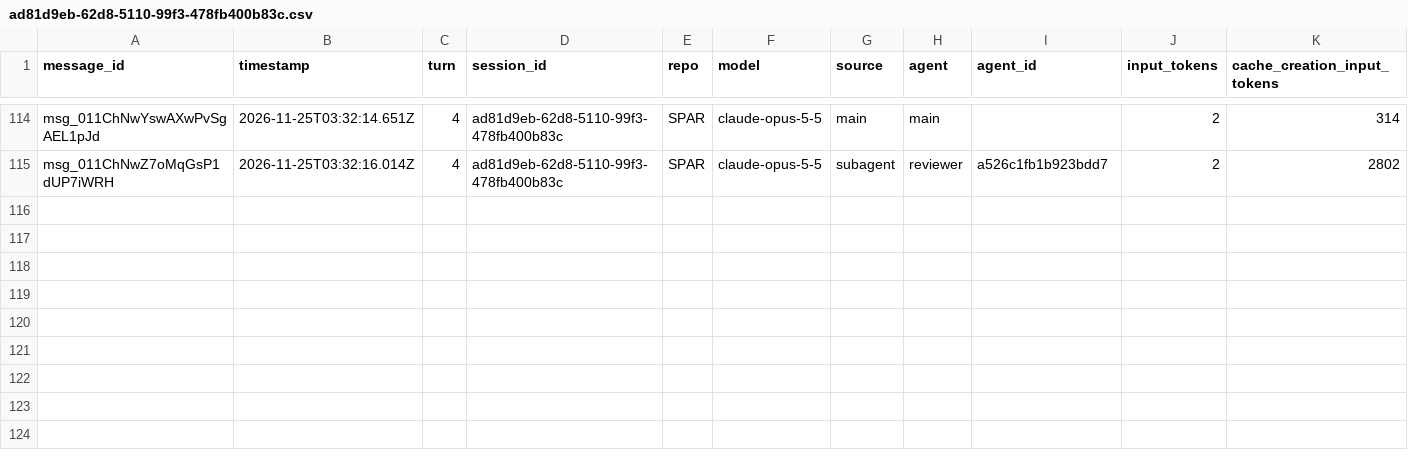
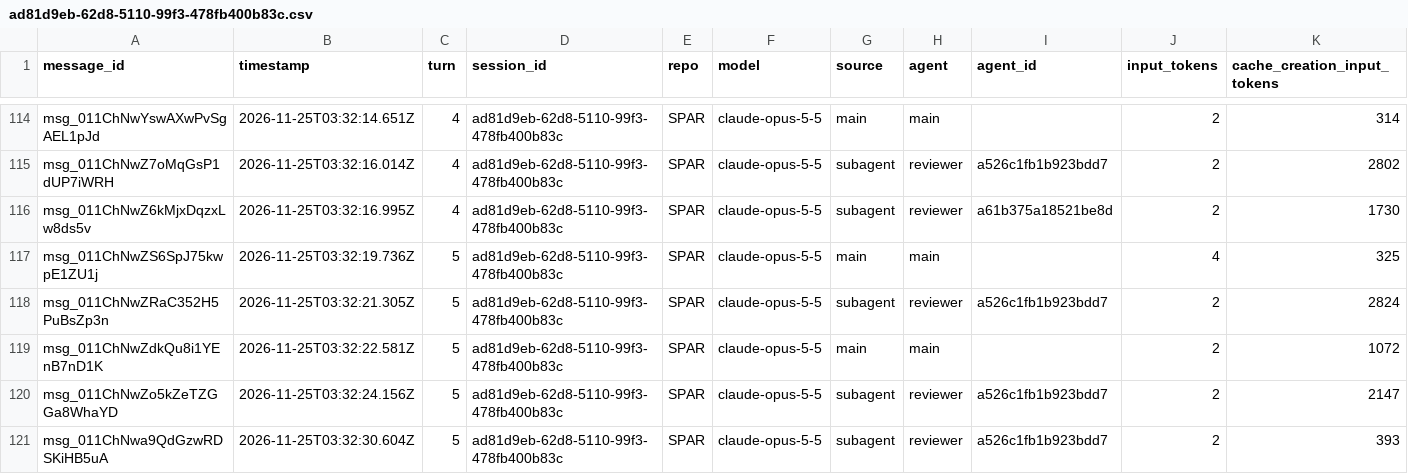
Before and after one commit to rhope-ops/SPAR, a CSV file: sessions/ad81d9eb-62d8-5110-99f3-478fb400b83c.csv, drawn as a sheet; only a part is shown, gaps mark what is left out; rows hold the shown columns only; the diff names each change by its address in the sheet, - before the commit and + after, or states it on an @@ line.

```diff
--- a/sessions/ad81d9eb-62d8-5110-99f3-478fb400b83c.csv
+++ b/sessions/ad81d9eb-62d8-5110-99f3-478fb400b83c.csv
+row 116: msg_011ChNwZ6kMjxDqzxLw8ds5v | 2026-11-25T03:32:16.995Z | 4 | ad81d9eb-62d8-5110-99f3-478fb400b83c | SPAR | claude-opus-5-5 | subagent | reviewer | a61b375a18521be8d | 2 | 1730
+row 117: msg_011ChNwZS6SpJ75kwpE1ZU1j | 2026-11-25T03:32:19.736Z | 5 | ad81d9eb-62d8-5110-99f3-478fb400b83c | SPAR | claude-opus-5-5 | main | main |  | 4 | 325
+row 118: msg_011ChNwZRaC352H5PuBsZp3n | 2026-11-25T03:32:21.305Z | 5 | ad81d9eb-62d8-5110-99f3-478fb400b83c | SPAR | claude-opus-5-5 | subagent | reviewer | a526c1fb1b923bdd7 | 2 | 2824
+row 119: msg_011ChNwZdkQu8i1YEnB7nD1K | 2026-11-25T03:32:22.581Z | 5 | ad81d9eb-62d8-5110-99f3-478fb400b83c | SPAR | claude-opus-5-5 | main | main |  | 2 | 1072
+row 120: msg_011ChNwZo5kZeTZGGa8WhaYD | 2026-11-25T03:32:24.156Z | 5 | ad81d9eb-62d8-5110-99f3-478fb400b83c | SPAR | claude-opus-5-5 | subagent | reviewer | a526c1fb1b923bdd7 | 2 | 2147
+row 121: msg_011ChNwa9QdGzwRDSKiHB5uA | 2026-11-25T03:32:30.604Z | 5 | ad81d9eb-62d8-5110-99f3-478fb400b83c | SPAR | claude-opus-5-5 | subagent | reviewer | a526c1fb1b923bdd7 | 2 | 393
```
Also changed, not shown: costs/ad81d9eb-62d8-5110-99f3-478fb400b83c.csv.
